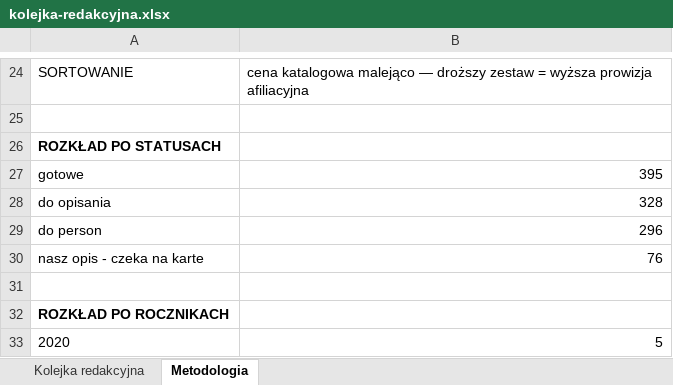
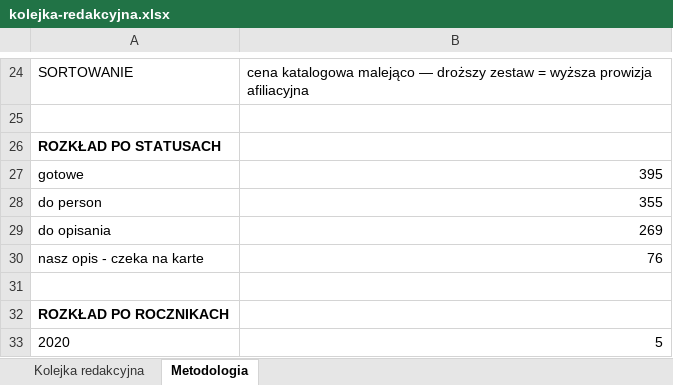
Before and after one commit to MarekDOLEW/blogoklockach, an Excel workbook: materialy/kolejka-redakcyjna.xlsx, sheet Metodologia, drawn as a sheet; only a part is shown, gaps mark what is left out; values as stored, in another font and other column widths than the file's, no borders; removed rows and columns are numbered as before the commit, all else as after; the diff names each change by its address in the sheet, - before the commit and + after, or states it on an @@ line.

```diff
--- a/materialy/kolejka-redakcyjna.xlsx (sheet Metodologia)
+++ b/materialy/kolejka-redakcyjna.xlsx (sheet Metodologia)
-row 28: do opisania | 328
-B28: 296
+B28: 355
+row 29: do opisania | 269
```
Also changed, not shown: sheet Kolejka redakcyjna, 1 other file.
